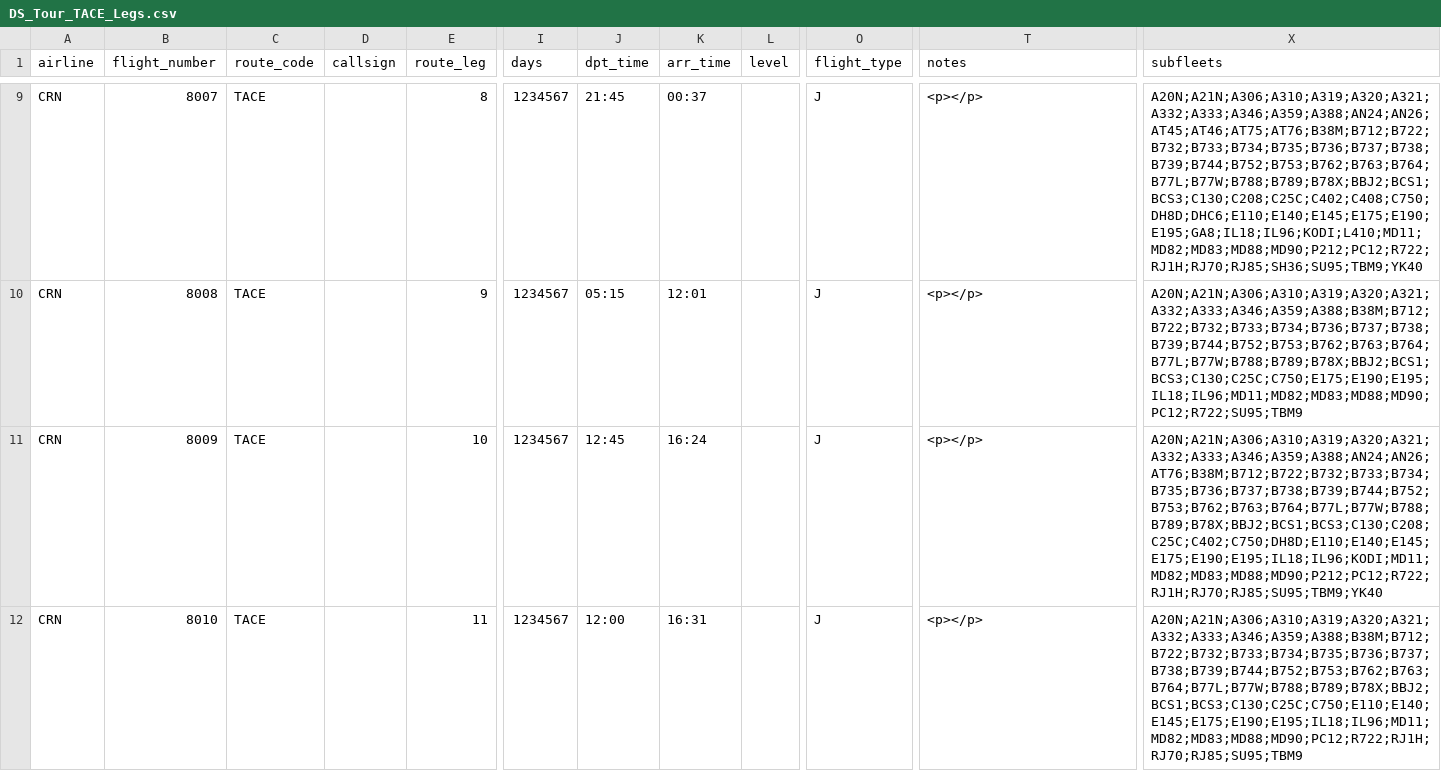
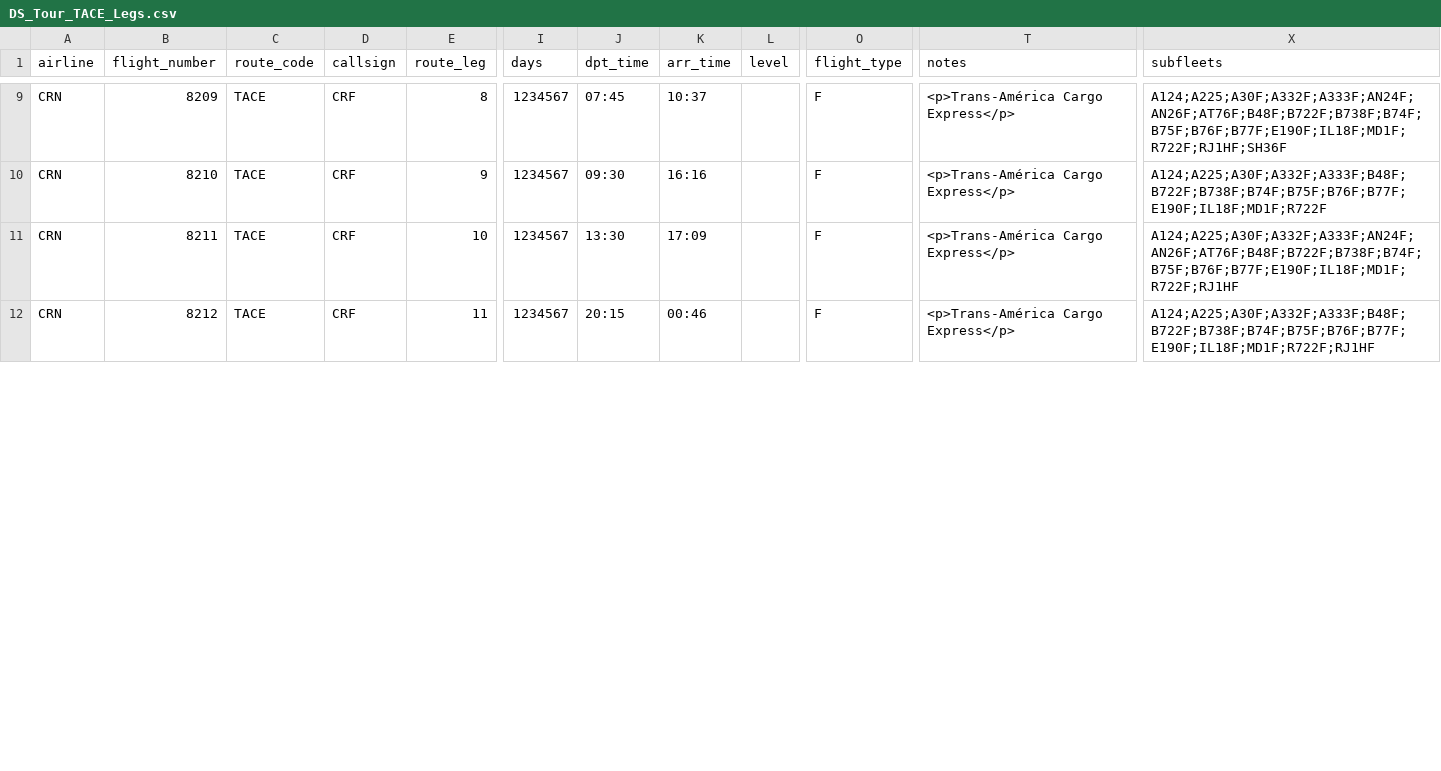
Before and after one commit to aerocaribbeanva/phpvms-utilities, a CSV file: flights-generator/TOURS/TACE/DS_Tour_TACE_Legs.csv, drawn as a sheet; only a part is shown, gaps mark what is left out; the diff covers the shown part only; the diff names each change by its address in the sheet, - before the commit and + after, or states it on an @@ line.

```diff
--- a/flights-generator/TOURS/TACE/DS_Tour_TACE_Legs.csv
+++ b/flights-generator/TOURS/TACE/DS_Tour_TACE_Legs.csv
-B9 (flight_number): 8007
+B9 (flight_number): 8209
-D9:D12 (callsign): (empty)
+D9:D12 (callsign): CRF
-J9 (dpt_time): 21:45
+J9 (dpt_time): 07:45
-K9 (arr_time): 00:37
+K9 (arr_time): 10:37
-O9:O12 (flight_type): J
+O9:O12 (flight_type): F
-T9:T12 (notes): <p></p>
+T9:T12 (notes): <p>Trans-América Cargo Express</p>
-X9 (subfleets): A20N;A21N;A306;A310;A319;A320;A321;A332;A333;A346;A359;A388;AN24;AN26;AT45;AT46;AT75;AT76;B38M;B712;B722;B732;B733;B734;B735;B736;B737;B738;B739;B744;B752;B753;B762;B763;B764;B77L;B77W;B788;B789;B78X;BBJ2;BCS1;BCS3;C130;C208;C25C;C402;C408;C750;DH8D;DHC6;E110;E140;E145;E175;E190;E195;GA8;IL18;IL96;KODI;L410;MD11;MD82;MD83;MD88;MD90;P212;PC12;R722;RJ1H;RJ70;RJ85;SH36;SU95;TBM9;YK40
+X9 (subfleets): A124;A225;A30F;A332F;A333F;AN24F;AN26F;AT76F;B48F;B722F;B738F;B74F;B75F;B76F;B77F;E190F;IL18F;MD1F;R722F;RJ1HF;SH36F
-B10 (flight_number): 8008
+B10 (flight_number): 8210
-J10 (dpt_time): 05:15
+J10 (dpt_time): 09:30
-K10 (arr_time): 12:01
+K10 (arr_time): 16:16
-X10 (subfleets): A20N;A21N;A306;A310;A319;A320;A321;A332;A333;A346;A359;A388;B38M;B712;B722;B732;B733;B734;B736;B737;B738;B739;B744;B752;B753;B762;B763;B764;B77L;B77W;B788;B789;B78X;BBJ2;BCS1;BCS3;C130;C25C;C750;E175;E190;E195;IL18;IL96;MD11;MD82;MD83;MD88;MD90;PC12;R722;SU95;TBM9
+X10 (subfleets): A124;A225;A30F;A332F;A333F;B48F;B722F;B738F;B74F;B75F;B76F;B77F;E190F;IL18F;MD1F;R722F
-B11 (flight_number): 8009
+B11 (flight_number): 8211
-J11 (dpt_time): 12:45
+J11 (dpt_time): 13:30
-K11 (arr_time): 16:24
+K11 (arr_time): 17:09
-X11 (subfleets): A20N;A21N;A306;A310;A319;A320;A321;A332;A333;A346;A359;A388;AN24;AN26;AT76;B38M;B712;B722;B732;B733;B734;B735;B736;B737;B738;B739;B744;B752;B753;B762;B763;B764;B77L;B77W;B788;B789;B78X;BBJ2;BCS1;BCS3;C130;C208;C25C;C402;C750;DH8D;E110;E140;E145;E175;E190;E195;IL18;IL96;KODI;MD11;MD82;MD83;MD88;MD90;P212;PC12;R722;RJ1H;RJ70;RJ85;SU95;TBM9;YK40
+X11 (subfleets): A124;A225;A30F;A332F;A333F;AN24F;AN26F;AT76F;B48F;B722F;B738F;B74F;B75F;B76F;B77F;E190F;IL18F;MD1F;R722F;RJ1HF
-B12 (flight_number): 8010
+B12 (flight_number): 8212
-J12 (dpt_time): 12:00
+J12 (dpt_time): 20:15
-K12 (arr_time): 16:31
+K12 (arr_time): 00:46
-X12 (subfleets): A20N;A21N;A306;A310;A319;A320;A321;A332;A333;A346;A359;A388;B38M;B712;B722;B732;B733;B734;B735;B736;B737;B738;B739;B744;B752;B753;B762;B763;B764;B77L;B77W;B788;B789;B78X;BBJ2;BCS1;BCS3;C130;C25C;C750;E110;E140;E145;E175;E190;E195;IL18;IL96;MD11;MD82;MD83;MD88;MD90;PC12;R722;RJ1H;RJ70;RJ85;SU95;TBM9
+X12 (subfleets): A124;A225;A30F;A332F;A333F;B48F;B722F;B738F;B74F;B75F;B76F;B77F;E190F;IL18F;MD1F;R722F;RJ1HF
```
Also changed, not shown: 129 edited cells elsewhere in this file.
